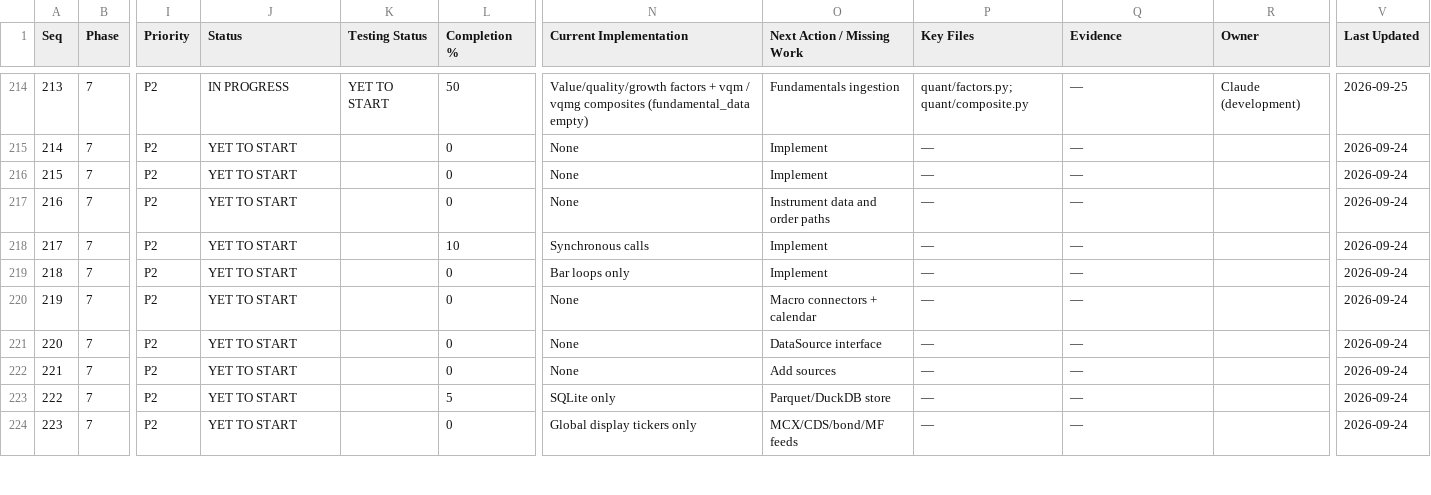
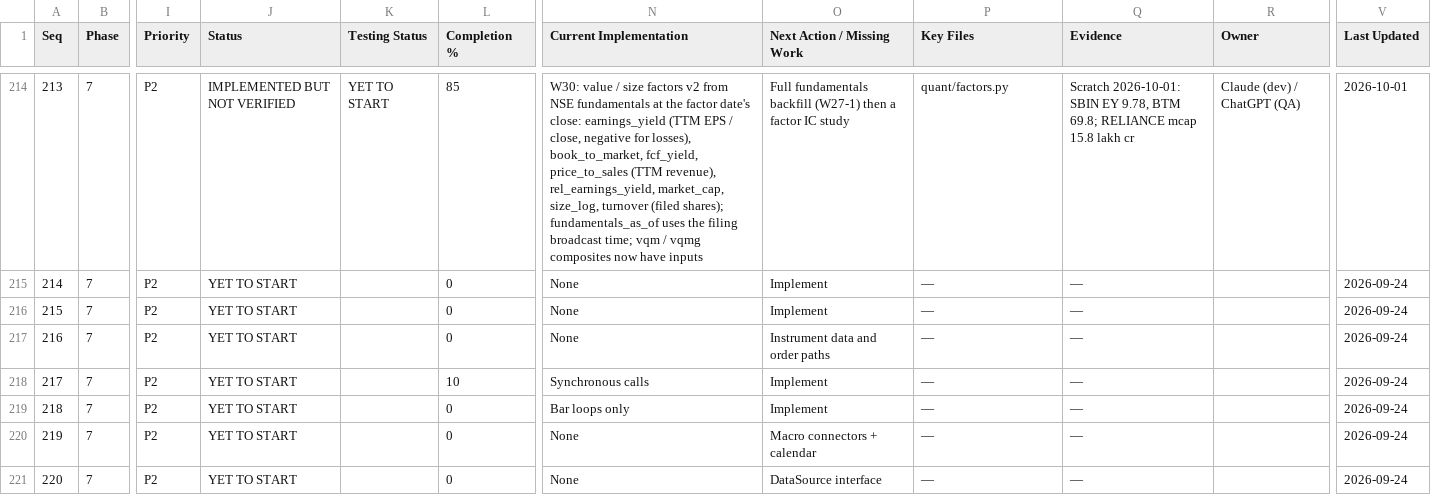
Before and after one commit to sanjaymorankar-debug/ATIP-DEV, a CSV file: docs/ATIP_MASTER_TRACKER.csv, drawn as a sheet; only a part is shown, gaps mark what is left out; the shorter side is filled out with more unchanged rows; the diff covers the shown part only; the diff names each change by its address in the sheet, - before the commit and + after, or states it on an @@ line.

```diff
--- a/docs/ATIP_MASTER_TRACKER.csv
+++ b/docs/ATIP_MASTER_TRACKER.csv
-J214 (Status): IN PROGRESS
+J214 (Status): IMPLEMENTED BUT NOT VERIFIED
-L214 (Completion %): 50
+L214 (Completion %): 85
-N214 (Current Implementation): Value/quality/growth factors + vqm / vqmg composites (fundamental_data empty)
+N214 (Current Implementation): W30: value / size factors v2 from NSE fundamentals at the factor date's close: earnings_yield (TTM EPS / close, negative for losses), book_to_market, fcf_yield, price_to_sales (TTM revenue), rel_earnings_yield, market_cap, size_log, turnover (filed shares); fundamentals_as_of uses the filing broadcast time; vqm / vqmg composites now have inputs
-O214 (Next Action / Missing Work): Fundamentals ingestion
+O214 (Next Action / Missing Work): Full fundamentals backfill (W27-1) then a factor IC study
-P214 (Key Files): quant/factors.py; quant/composite.py
+P214 (Key Files): quant/factors.py
-Q214 (Evidence): —
+Q214 (Evidence): Scratch 2026-10-01: SBIN EY 9.78, BTM 69.8; RELIANCE mcap 15.8 lakh cr
-R214 (Owner): Claude (development)
+R214 (Owner): Claude (dev) / ChatGPT (QA)
-V214 (Last Updated): 2026-09-25
+V214 (Last Updated): 2026-10-01
```
Also changed, not shown: 40 edited cells elsewhere in this file, 30 other files.
